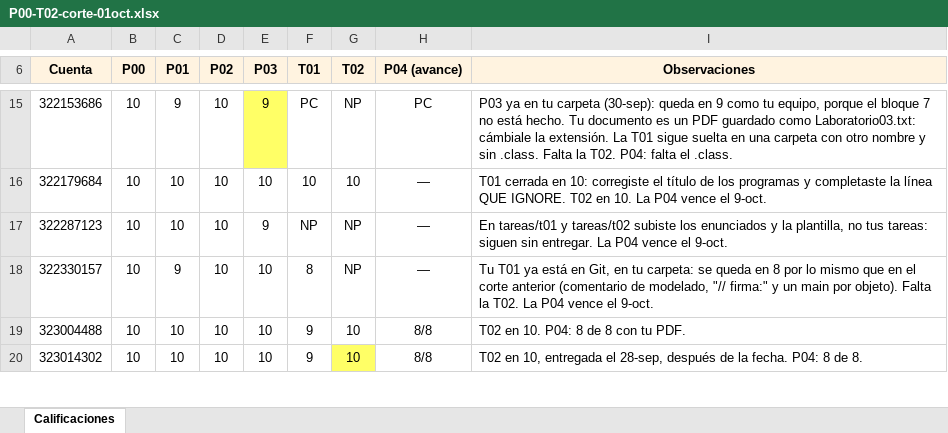
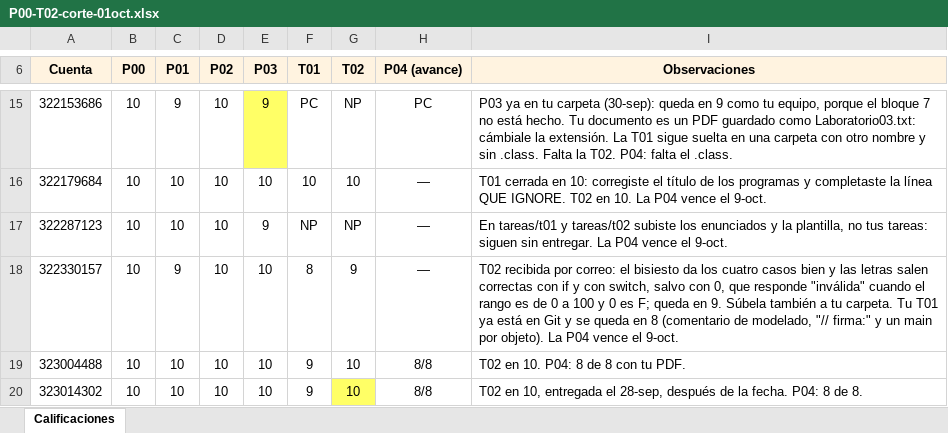
Before and after one commit to OscarRuiz21/mpoo-2027-1, an Excel workbook: calificaciones/P00-T02-corte-01oct.xlsx, sheet Calificaciones, drawn as a sheet; only a part is shown, gaps mark what is left out; values as stored, in another font and other column widths than the file's, no borders; the diff names each change by its address in the sheet, - before the commit and + after, or states it on an @@ line.

Commit message:
Corte del 1 de octubre: T02 recibida por correo

```diff
--- a/calificaciones/P00-T02-corte-01oct.xlsx (sheet Calificaciones)
+++ b/calificaciones/P00-T02-corte-01oct.xlsx (sheet Calificaciones)
-G18 (T02): NP
+G18 (T02): 9
-I18 (Observaciones): Tu T01 ya está en Git, en tu carpeta: se queda en 8 por lo mismo que en el corte anterior (comentario de modelado, "// firma:" y un main por objeto). Falta la T02. La P04…
+I18 (Observaciones): T02 recibida por correo: el bisiesto da los cuatro casos bien y las letras salen correctas con if y con switch, salvo con 0, que responde "inválida" cuando el rango es de 0 a 100 y 0 es F; queda en 9. Súbela también a tu carpeta. Tu T01 ya está en Git y se queda en 8 (comentario de modelado, "// firma:" y un main por objeto). La P04…
```
